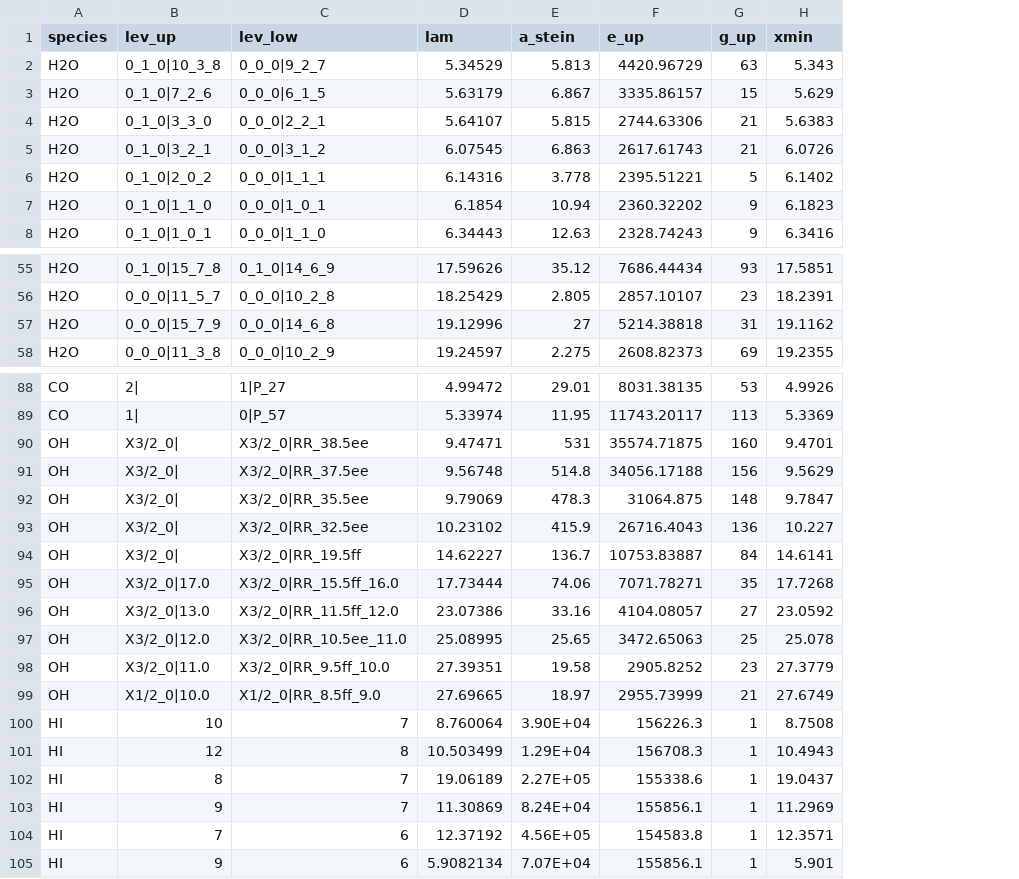
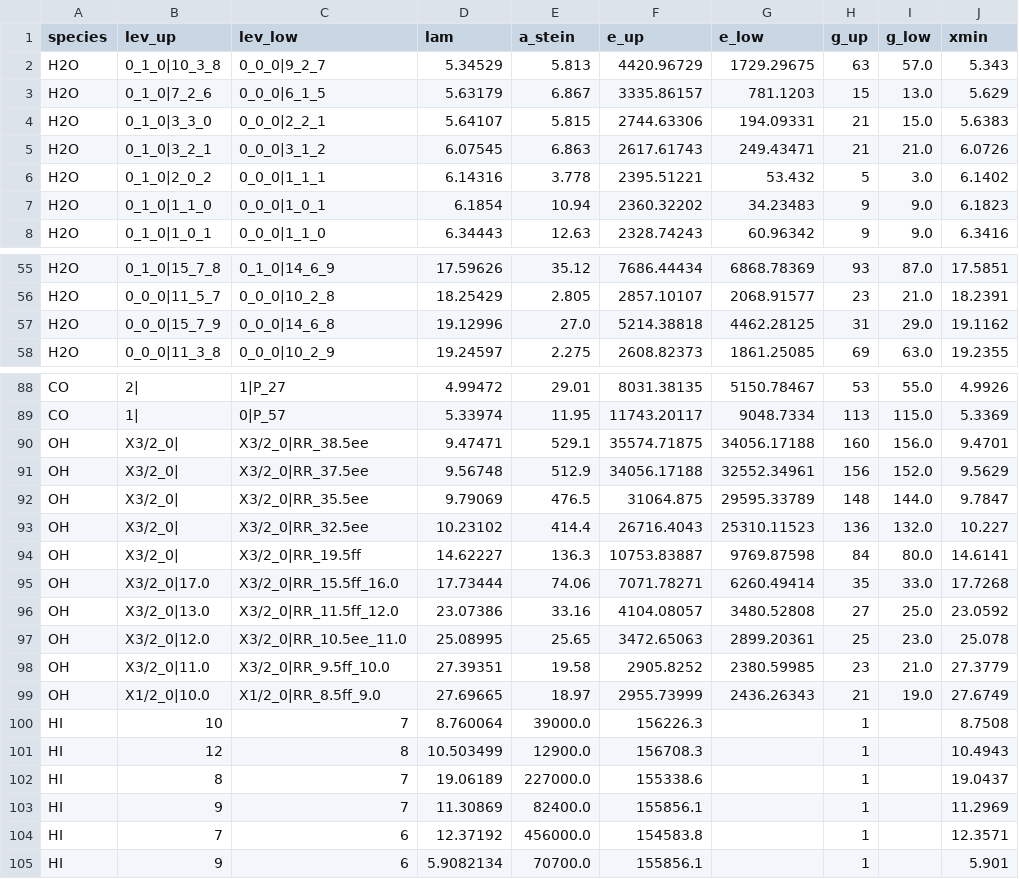
Before and after one commit to spexod/iSLAT, a CSV file: iSLAT/DATAFILES/LINELISTS/MIRI_general_Banzatti+2025.csv, drawn as a sheet; only a part is shown, gaps mark what is left out; the diff covers the shown part only; the diff names each change by its address in the sheet, - before the commit and + after, or states it on an @@ line.

```diff
--- a/iSLAT/DATAFILES/LINELISTS/MIRI_general_Banzatti+2025.csv
+++ b/iSLAT/DATAFILES/LINELISTS/MIRI_general_Banzatti+2025.csv
+column G (e_low), rows 2-8: 1729.29675 | 781.1203 | 194.09331 | 249.43471 | 53.432 | 34.23483 | 60.96342; rows 55-58: 6868.78369 | 2068.91577 | 4462.28125 | 1861.25085; rows 88-99: 5150.78467 | 9048.7334 | 34056.17188 | 32552.34961 | 29595.33789 | 25310.11523 | 9769.87598 | 6260.49414 | 3480.52808 | 2899.20361 | 2380.59985 | 2436.26343
+column I (g_low), rows 2-8: 57.0 | 13.0 | 15.0 | 21.0 | 3.0 | 9.0 | 9.0; rows 55-58: 87.0 | 21.0 | 29.0 | 63.0; rows 88-99: 55.0 | 115.0 | 156.0 | 152.0 | 144.0 | 132.0 | 80.0 | 33.0 | 25.0 | 23.0 | 21.0 | 19.0
-E57 (a_stein): 27
+E57 (a_stein): 27.0
-E90 (a_stein): 531
+E90 (a_stein): 529.1
-E91 (a_stein): 514.8
+E91 (a_stein): 512.9
-E92 (a_stein): 478.3
+E92 (a_stein): 476.5
-E93 (a_stein): 415.9
+E93 (a_stein): 414.4
-E94 (a_stein): 136.7
+E94 (a_stein): 136.3
-E100 (a_stein): 3.90E+04
+E100 (a_stein): 39000.0
-E101 (a_stein): 1.29E+04
+E101 (a_stein): 12900.0
-E102 (a_stein): 2.27E+05
+E102 (a_stein): 227000.0
-E103 (a_stein): 8.24E+04
+E103 (a_stein): 82400.0
-E104 (a_stein): 4.56E+05
+E104 (a_stein): 456000.0
-E105 (a_stein): 7.07E+04
+E105 (a_stein): 70700.0
```
Also changed, not shown: 3 edited cells elsewhere in this file, iSLAT/DATAFILES/LINELISTS/MIRI_H2O_ortho-para-pairs.csv, iSLAT/DATAFILES/LINELISTS/MIRI_H2O_v0-0.csv, 2 other files.
